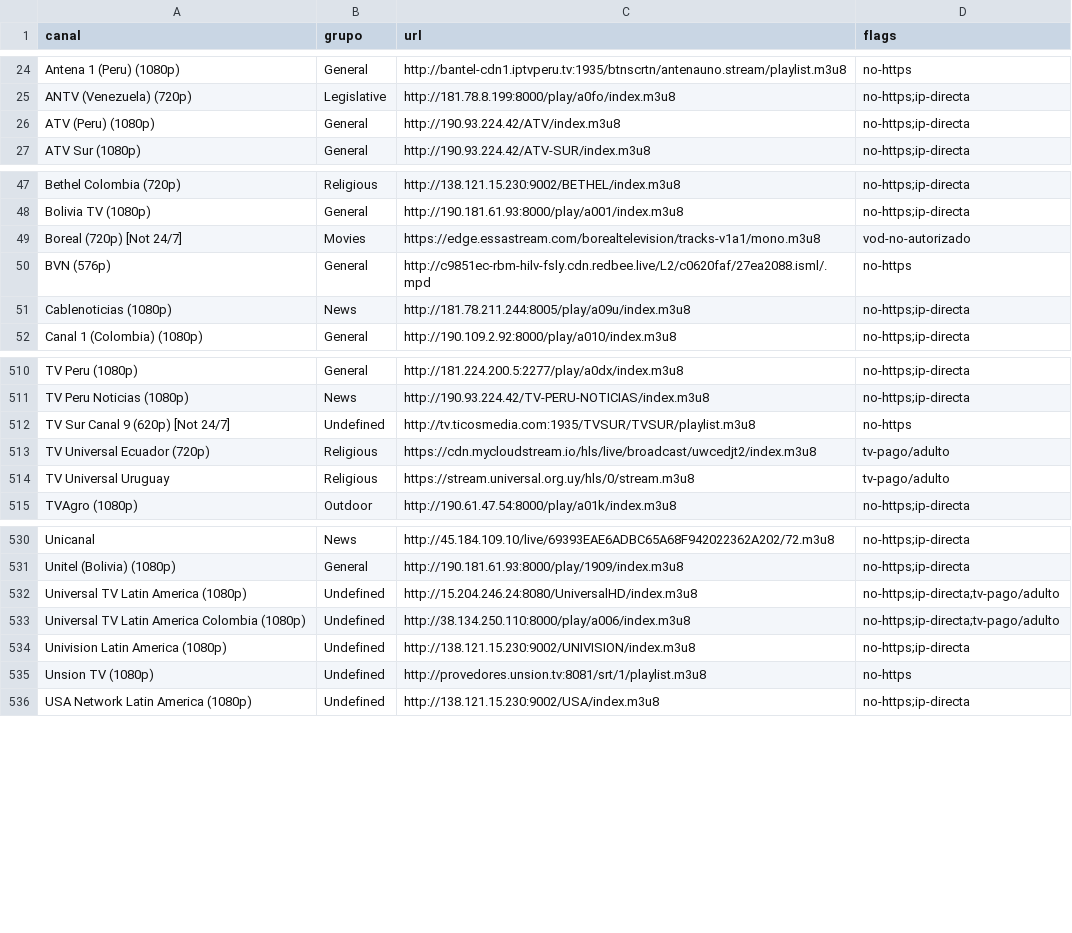
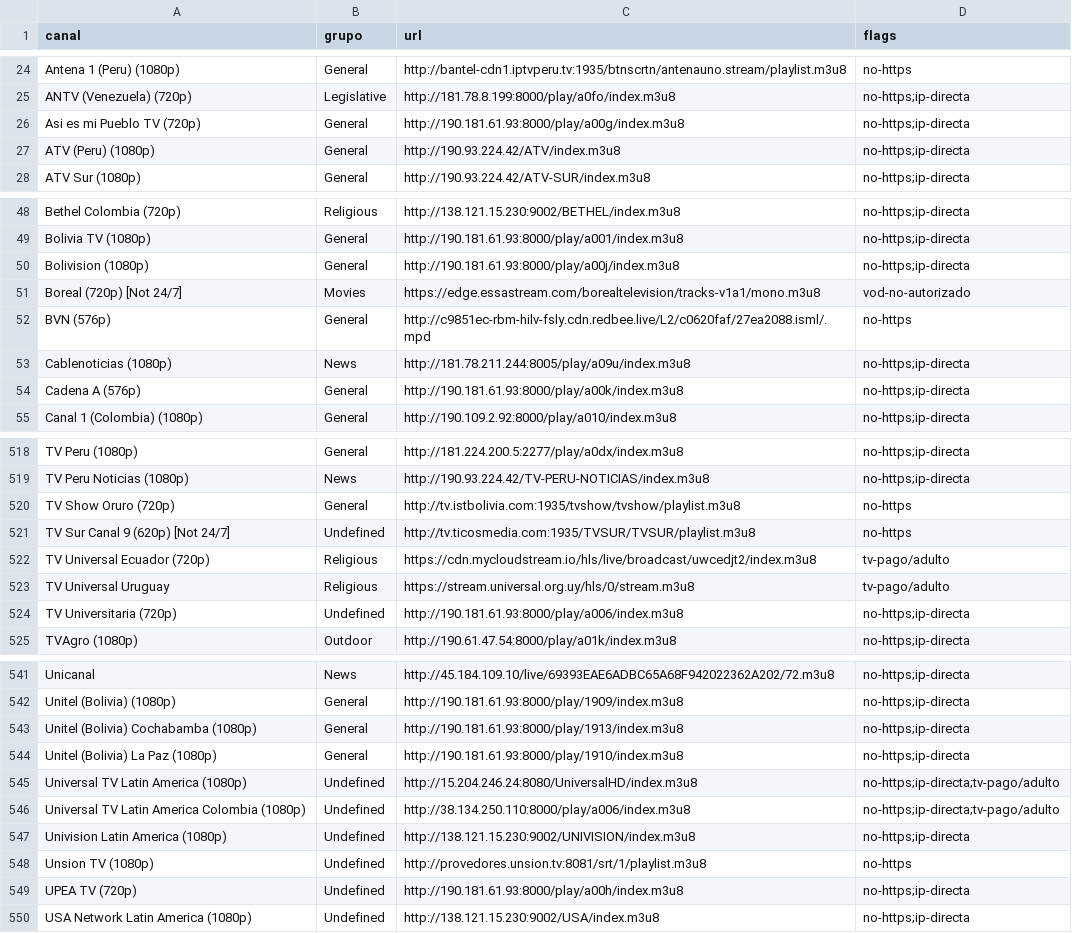
Before and after one commit to andreshuzziel/Casan_Tv, a CSV file: upstream/audit/update-findings-hispam.csv, drawn as a sheet; only a part is shown, gaps mark what is left out; the diff covers the shown part only; the diff names each change by its address in the sheet, - before the commit and + after, or states it on an @@ line.

Commit message:
chore: actualización automática de playlists (2026-11-19)

```diff
--- a/upstream/audit/update-findings-hispam.csv
+++ b/upstream/audit/update-findings-hispam.csv
+row 26: Asi es mi Pueblo TV (720p) | General | http://190.181.61.93:8000/play/a00g/index.m3u8 | no-https;ip-directa
+row 50: Bolivision (1080p) | General | http://190.181.61.93:8000/play/a00j/index.m3u8 | no-https;ip-directa
+row 54: Cadena A (576p) | General | http://190.181.61.93:8000/play/a00k/index.m3u8 | no-https;ip-directa
+row 520: TV Show Oruro (720p) | General | http://tv.istbolivia.com:1935/tvshow/tvshow/playlist.m3u8 | no-https
+row 524: TV Universitaria (720p) | Undefined | http://190.181.61.93:8000/play/a006/index.m3u8 | no-https;ip-directa
+row 543: Unitel (Bolivia) Cochabamba (1080p) | General | http://190.181.61.93:8000/play/1913/index.m3u8 | no-https;ip-directa
+row 544: Unitel (Bolivia) La Paz (1080p) | General | http://190.181.61.93:8000/play/1910/index.m3u8 | no-https;ip-directa
+row 549: UPEA TV (720p) | Undefined | http://190.181.61.93:8000/play/a00h/index.m3u8 | no-https;ip-directa
```
Also changed, not shown: 8 added rows, 1 removed row and 2 edited cells elsewhere in this file, upstream/audit/update-findings-iptvsv.csv, upstream/audit/update-findings-spa.csv, 6 other files.
